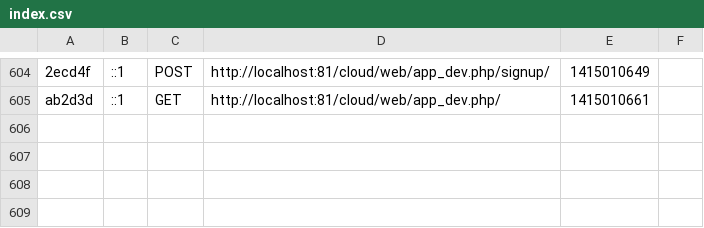
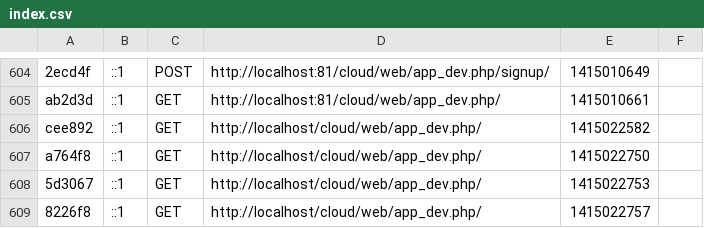
Before and after one commit to rootasjey/cloud, a CSV file: app/cache/dev/profiler/index.csv, drawn as a sheet; only a part is shown, gaps mark what is left out; the diff names each change by its address in the sheet, - before the commit and + after, or states it on an @@ line.

```diff
--- a/app/cache/dev/profiler/index.csv
+++ b/app/cache/dev/profiler/index.csv
+row 606: cee892 | ::1 | GET | http://localhost/cloud/web/app_dev.php/ | 1415022582
+row 607: a764f8 | ::1 | GET | http://localhost/cloud/web/app_dev.php/ | 1415022750
+row 608: 5d3067 | ::1 | GET | http://localhost/cloud/web/app_dev.php/ | 1415022753
+row 609: 8226f8 | ::1 | GET | http://localhost/cloud/web/app_dev.php/ | 1415022757
```
Also changed, not shown: 11 other files.
